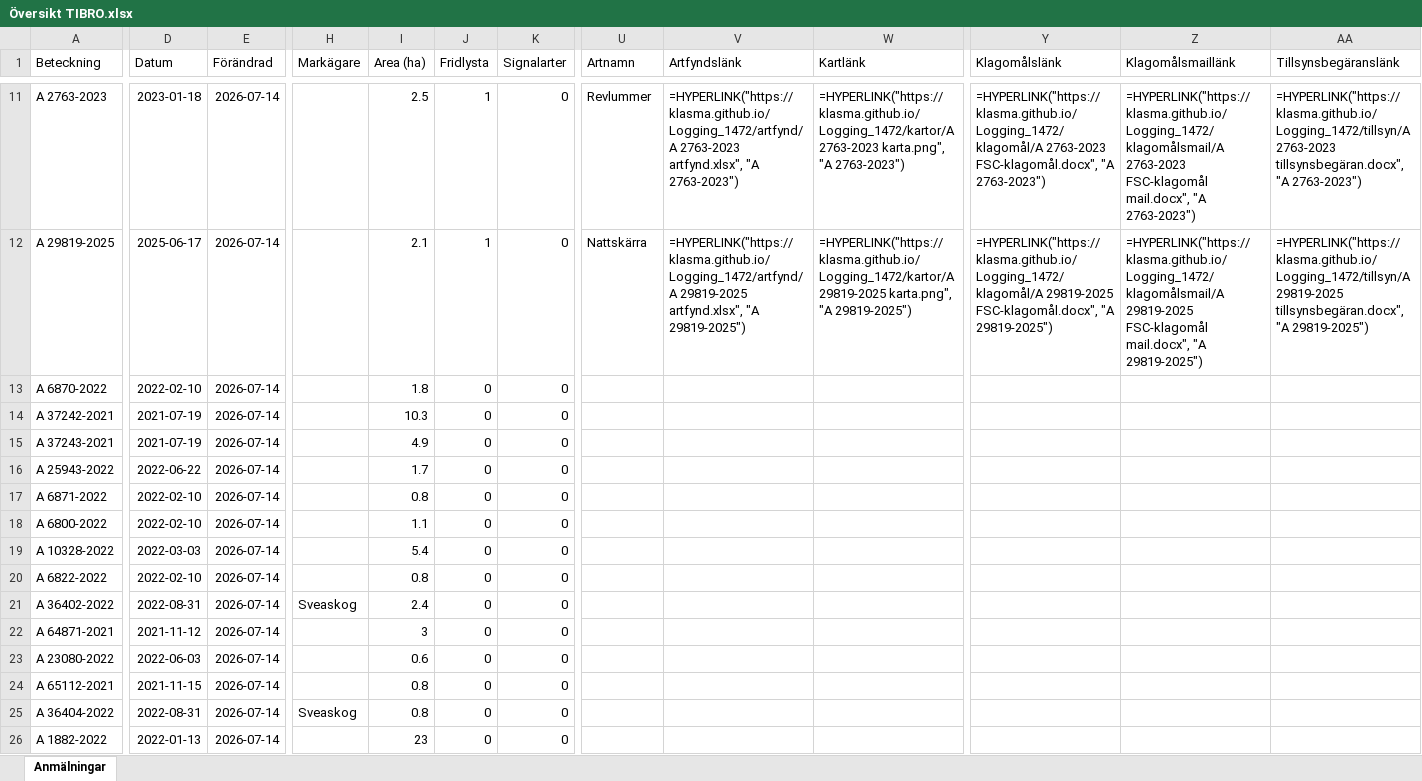
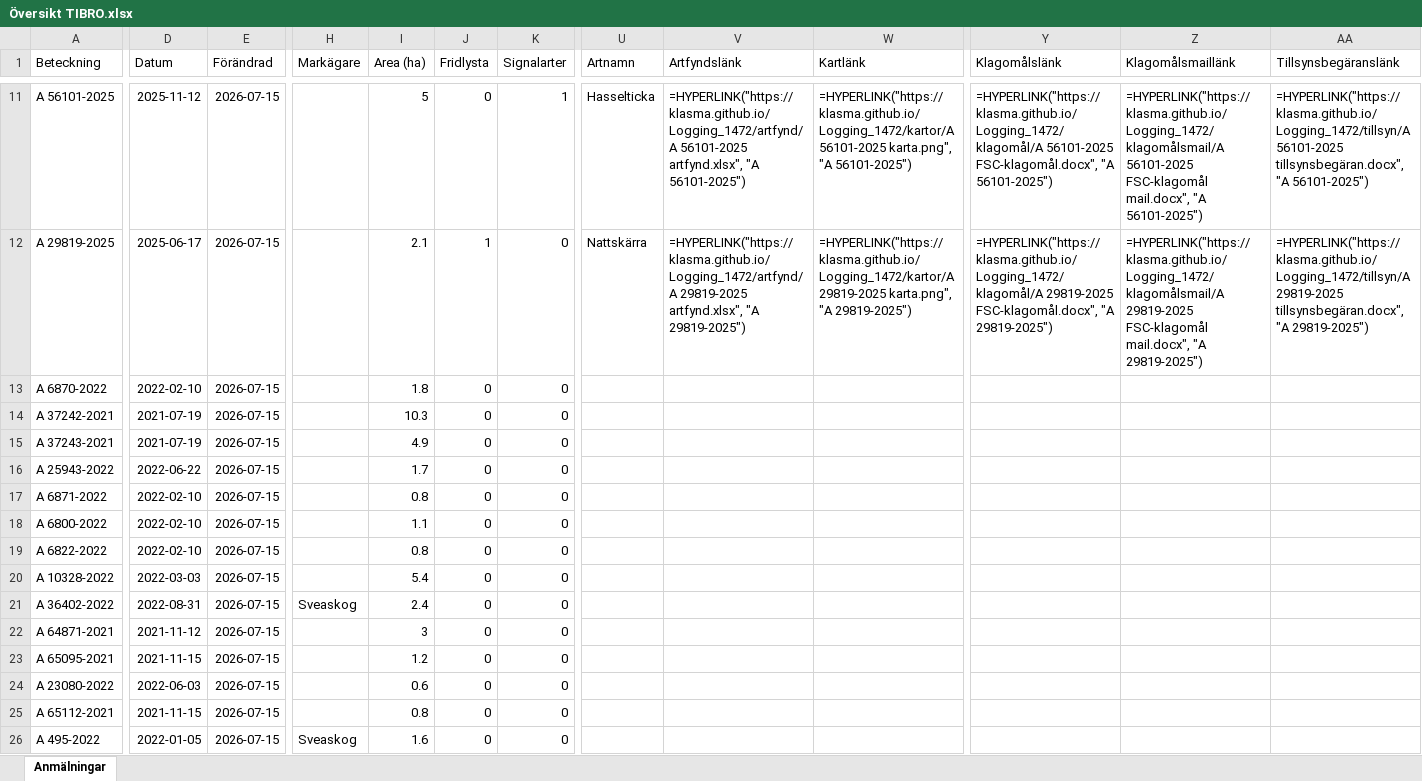
Before and after one commit to klasma/Logging_1472, an Excel workbook: Översikt TIBRO.xlsx, sheet Anmälningar, drawn as a sheet; only a part is shown, gaps mark what is left out; values as stored, in another font and other column widths than the file's, no borders; formulas without a stored value are shown as written; the diff covers the shown part only; the diff names each change by its address in the sheet, - before the commit and + after, or states it on an @@ line.

```diff
--- a/Översikt TIBRO.xlsx (sheet Anmälningar)
+++ b/Översikt TIBRO.xlsx (sheet Anmälningar)
-A11 (Beteckning): A 2763-2023
+A11 (Beteckning): A 56101-2025
-D11 (Datum): 2023-01-18
+D11 (Datum): 2025-11-12
-E11:E26 (Förändrad): 2026-07-14
+E11:E26 (Förändrad): 2026-07-15
-I11 (Area (ha)): 2.5
+I11 (Area (ha)): 5
-J11 (Fridlysta): 1
+J11 (Fridlysta): 0
-K11 (Signalarter): 0
+K11 (Signalarter): 1
-U11 (Artnamn): Revlummer
+U11 (Artnamn): Hasselticka
-V11 (Artfyndslänk): =HYPERLINK("https://klasma.github.io/Logging_1472/artfynd/A 2763-2023 artfynd.xlsx", "A 2763-2023")
+V11 (Artfyndslänk): =HYPERLINK("https://klasma.github.io/Logging_1472/artfynd/A 56101-2025 artfynd.xlsx", "A 56101-2025")
-W11 (Kartlänk): =HYPERLINK("https://klasma.github.io/Logging_1472/kartor/A 2763-2023 karta.png", "A 2763-2023")
+W11 (Kartlänk): =HYPERLINK("https://klasma.github.io/Logging_1472/kartor/A 56101-2025 karta.png", "A 56101-2025")
-Y11 (Klagomålslänk): =HYPERLINK("https://klasma.github.io/Logging_1472/klagomål/A 2763-2023 FSC-klagomål.docx", "A 2763-2023")
+Y11 (Klagomålslänk): =HYPERLINK("https://klasma.github.io/Logging_1472/klagomål/A 56101-2025 FSC-klagomål.docx", "A 56101-2025")
-Z11 (Klagomålsmaillänk): =HYPERLINK("https://klasma.github.io/Logging_1472/klagomålsmail/A 2763-2023 FSC-klagomål mail.docx", "A 2763-2023")
+Z11 (Klagomålsmaillänk): =HYPERLINK("https://klasma.github.io/Logging_1472/klagomålsmail/A 56101-2025 FSC-klagomål mail.docx", "A 56101-2025")
-AA11 (Tillsynsbegäranslänk): =HYPERLINK("https://klasma.github.io/Logging_1472/tillsyn/A 2763-2023 tillsynsbegäran.docx", "A 2763-2023")
+AA11 (Tillsynsbegäranslänk): =HYPERLINK("https://klasma.github.io/Logging_1472/tillsyn/A 56101-2025 tillsynsbegäran.docx", "A 56101-2025")
-A19 (Beteckning): A 10328-2022
+A19 (Beteckning): A 6822-2022
-D19 (Datum): 2022-03-03
+D19 (Datum): 2022-02-10
-I19 (Area (ha)): 5.4
+I19 (Area (ha)): 0.8
-A20 (Beteckning): A 6822-2022
+A20 (Beteckning): A 10328-2022
-D20 (Datum): 2022-02-10
+D20 (Datum): 2022-03-03
-I20 (Area (ha)): 0.8
+I20 (Area (ha)): 5.4
-A23 (Beteckning): A 23080-2022
+A23 (Beteckning): A 65095-2021
-D23 (Datum): 2022-06-03
+D23 (Datum): 2021-11-15
-I23 (Area (ha)): 0.6
+I23 (Area (ha)): 1.2
-A24 (Beteckning): A 65112-2021
+A24 (Beteckning): A 23080-2022
-D24 (Datum): 2021-11-15
+D24 (Datum): 2022-06-03
-I24 (Area (ha)): 0.8
+I24 (Area (ha)): 0.6
-A25 (Beteckning): A 36404-2022
+A25 (Beteckning): A 65112-2021
-D25 (Datum): 2022-08-31
+D25 (Datum): 2021-11-15
-H25 (Markägare): Sveaskog
+H25 (Markägare): (empty)
-A26 (Beteckning): A 1882-2022
+A26 (Beteckning): A 495-2022
-D26 (Datum): 2022-01-13
+D26 (Datum): 2022-01-05
-H26 (Markägare): (empty)
+H26 (Markägare): Sveaskog
-I26 (Area (ha)): 23
+I26 (Area (ha)): 1.6
```
Also changed, not shown: 510 edited cells elsewhere in this sheet, artfynd/A 25330-2026 artfynd.xlsx, artfynd/A 2763-2023 artfynd.xlsx, 56 other files.
